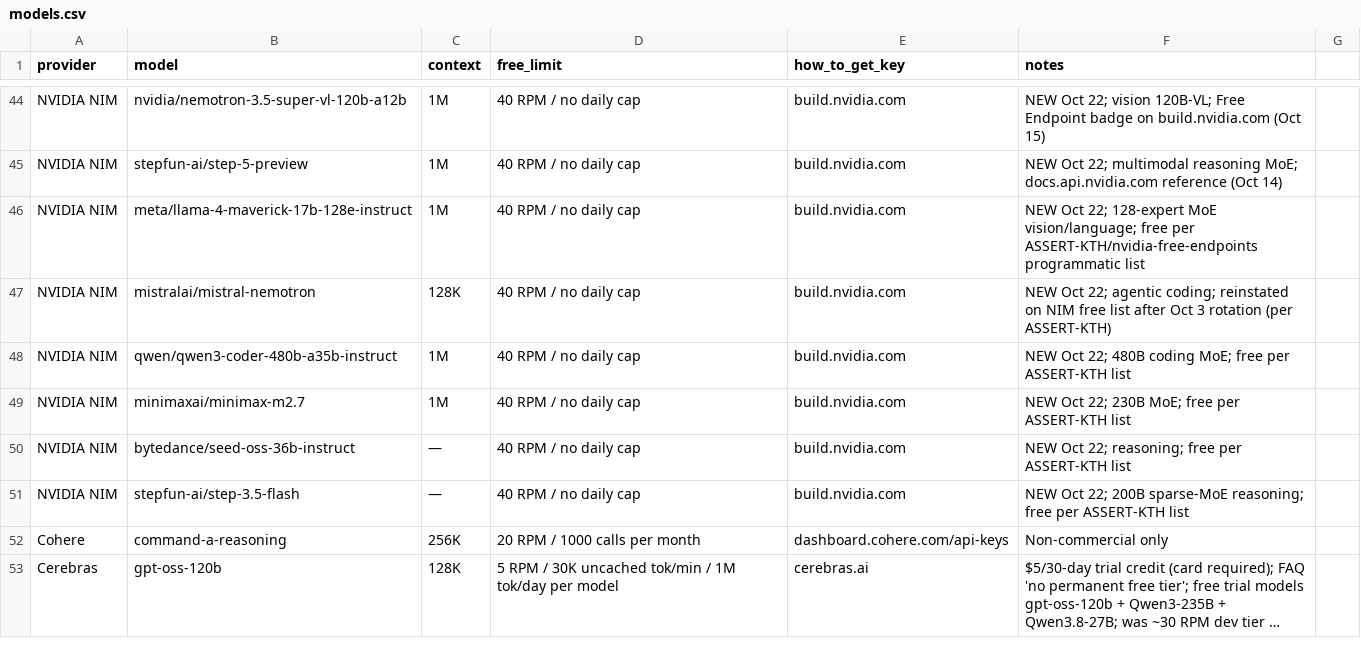
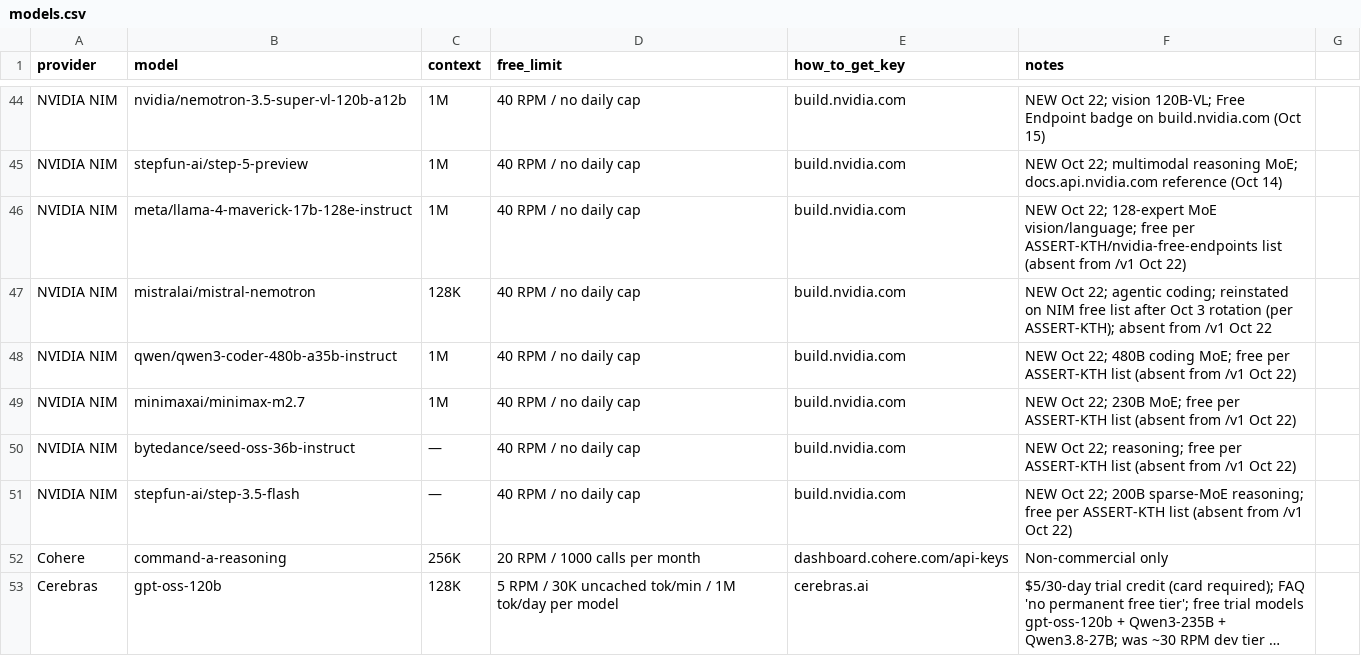
Before and after one commit to NostrDanish/freellm-watch, a CSV file: models.csv, drawn as a sheet; only a part is shown, gaps mark what is left out; long unchanged cells end in ….

```diff
--- a/models.csv
+++ b/models.csv
@@ -45,8 +45,8 @@ NVIDIA NIM,nvidia/nemotron-3.5-super-vl-120b-a12b,1M,40 RPM / no daily cap,build
 NVIDIA NIM,stepfun-ai/step-5-preview,1M,40 RPM / no daily cap,build.nvidia.com,NEW Oct 22; multimodal reasoning MoE; docs.api.nvidia.com reference (Oct 14)
-NVIDIA NIM,meta/llama-4-maverick-17b-128e-instruct,1M,40 RPM / no daily cap,build.nvidia.com,NEW Oct 22; 128-expert MoE vision/language; free per ASSERT-KTH/nvidia-free-endpoints programmatic list
-NVIDIA NIM,mistralai/mistral-nemotron,128K,40 RPM / no daily cap,build.nvidia.com,NEW Oct 22; agentic coding; reinstated on NIM free list after Oct 3 rotation (per ASSERT-KTH)
-NVIDIA NIM,qwen/qwen3-coder-480b-a35b-instruct,1M,40 RPM / no daily cap,build.nvidia.com,NEW Oct 22; 480B coding MoE; free per ASSERT-KTH list
-NVIDIA NIM,minimaxai/minimax-m2.7,1M,40 RPM / no daily cap,build.nvidia.com,NEW Oct 22; 230B MoE; free per ASSERT-KTH list
-NVIDIA NIM,bytedance/seed-oss-36b-instruct,—,40 RPM / no daily cap,build.nvidia.com,NEW Oct 22; reasoning; free per ASSERT-KTH list
-NVIDIA NIM,stepfun-ai/step-3.5-flash,—,40 RPM / no daily cap,build.nvidia.com,NEW Oct 22; 200B sparse-MoE reasoning; free per ASSERT-KTH list
+NVIDIA NIM,meta/llama-4-maverick-17b-128e-instruct,1M,40 RPM / no daily cap,build.nvidia.com,NEW Oct 22; 128-expert MoE vision/language; free per ASSERT-KTH/nvidia-free-endpoints list (absent from /v1 Oct 22)
+NVIDIA NIM,mistralai/mistral-nemotron,128K,40 RPM / no daily cap,build.nvidia.com,NEW Oct 22; agentic coding; reinstated on NIM free list after Oct 3 rotation (per ASSERT-KTH); absent from /v1 Oct 22
+NVIDIA NIM,qwen/qwen3-coder-480b-a35b-instruct,1M,40 RPM / no daily cap,build.nvidia.com,NEW Oct 22; 480B coding MoE; free per ASSERT-KTH list (absent from /v1 Oct 22)
+NVIDIA NIM,minimaxai/minimax-m2.7,1M,40 RPM / no daily cap,build.nvidia.com,NEW Oct 22; 230B MoE; free per ASSERT-KTH list (absent from /v1 Oct 22)
+NVIDIA NIM,bytedance/seed-oss-36b-instruct,—,40 RPM / no daily cap,build.nvidia.com,NEW Oct 22; reasoning; free per ASSERT-KTH list (absent from /v1 Oct 22)
+NVIDIA NIM,stepfun-ai/step-3.5-flash,—,40 RPM / no daily cap,build.nvidia.com,NEW Oct 22; 200B sparse-MoE reasoning; free per ASSERT-KTH list (absent from /v1 Oct 22)
 Cohere,command-a-reasoning,256K,20 RPM / 1000 calls per month,dashboard.cohere.com/api-keys,Non-commercial only
```
Also changed, not shown: 1 other file.
